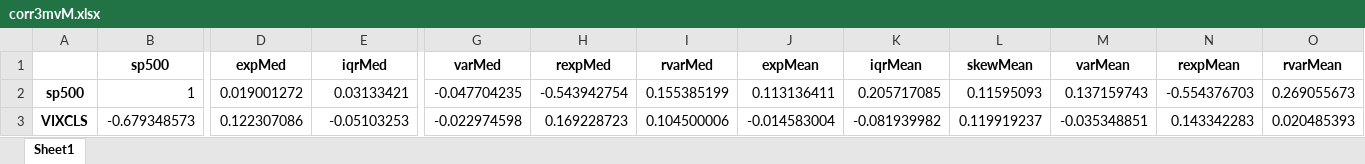
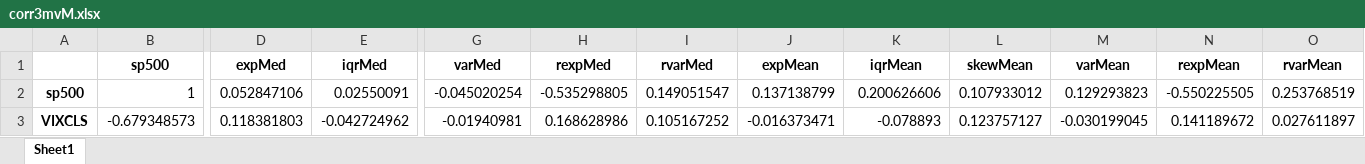
Before and after one commit to iworld1991/IncExpProject, an Excel workbook: WorkingFolder/Tables/corr3mvM.xlsx, sheet Sheet1, drawn as a sheet; only a part is shown, gaps mark what is left out; values as stored, in another font and other column widths than the file's, no borders; the diff covers the shown part only; the diff names each change by its address in the sheet, - before the commit and + after, or states it on an @@ line.

```diff
--- a/WorkingFolder/Tables/corr3mvM.xlsx (sheet Sheet1)
+++ b/WorkingFolder/Tables/corr3mvM.xlsx (sheet Sheet1)
-D2 (expMed): 0.019001272
+D2 (expMed): 0.052847106
-E2 (iqrMed): 0.03133421
+E2 (iqrMed): 0.02550091
-G2 (varMed): -0.047704235
+G2 (varMed): -0.045020254
-H2 (rexpMed): -0.543942754
+H2 (rexpMed): -0.535298805
-I2 (rvarMed): 0.155385199
+I2 (rvarMed): 0.149051547
-J2 (expMean): 0.113136411
+J2 (expMean): 0.137138799
-K2 (iqrMean): 0.205717085
+K2 (iqrMean): 0.200626606
-L2 (skewMean): 0.11595093
+L2 (skewMean): 0.107933012
-M2 (varMean): 0.137159743
+M2 (varMean): 0.129293823
-N2 (rexpMean): -0.554376703
+N2 (rexpMean): -0.550225505
-O2 (rvarMean): 0.269055673
+O2 (rvarMean): 0.253768519
-D3 (expMed): 0.122307086
+D3 (expMed): 0.118381803
-E3 (iqrMed): -0.05103253
+E3 (iqrMed): -0.042724962
-G3 (varMed): -0.022974598
+G3 (varMed): -0.01940981
-H3 (rexpMed): 0.169228723
+H3 (rexpMed): 0.168628986
-I3 (rvarMed): 0.104500006
+I3 (rvarMed): 0.105167252
-J3 (expMean): -0.014583004
+J3 (expMean): -0.016373471
-K3 (iqrMean): -0.081939982
+K3 (iqrMean): -0.078893
-L3 (skewMean): 0.119919237
+L3 (skewMean): 0.123757127
-M3 (varMean): -0.035348851
+M3 (varMean): -0.030199045
-N3 (rexpMean): 0.143342283
+N3 (rexpMean): 0.141189672
-O3 (rvarMean): 0.020485393
+O3 (rvarMean): 0.027611897
```
Also changed, not shown: 132 edited cells elsewhere in this sheet, WorkingFolder/Tables/macro_corr.xlsx, WorkingFolder/Tables/macro_corr_HHinc_gr.xlsx, 54 other files.
